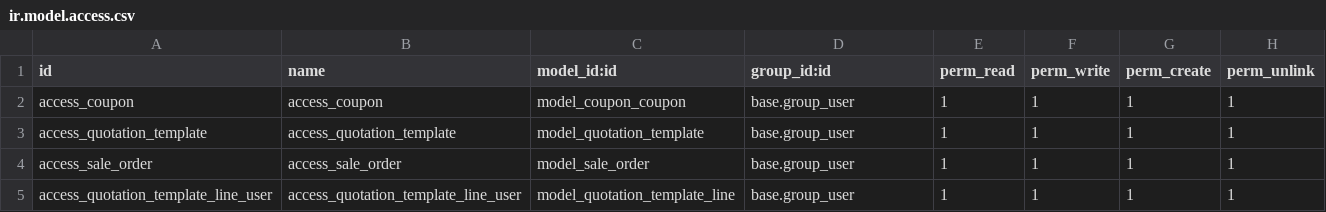
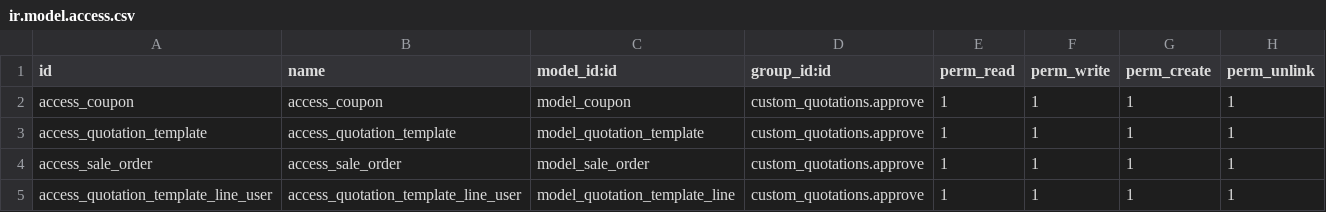
Before and after one commit to amjedaltamimi/odoo_coupon_model, a CSV file: custom_quotations/security/ir.model.access.csv, drawn as a sheet.

```diff
--- a/custom_quotations/security/ir.model.access.csv
+++ b/custom_quotations/security/ir.model.access.csv
@@ -1,5 +1,5 @@
 id,name,model_id:id,group_id:id,perm_read,perm_write,perm_create,perm_unlink
-access_coupon,access_coupon,model_coupon_coupon,base.group_user,1,1,1,1
-access_quotation_template,access_quotation_template,model_quotation_template,base.group_user,1,1,1,1
-access_sale_order,access_sale_order,model_sale_order,base.group_user,1,1,1,1
-access_quotation_template_line_user,access_quotation_template_line_user,model_quotation_template_line,base.group_user,1,1,1,1
+access_coupon,access_coupon,model_coupon,custom_quotations.approve,1,1,1,1
+access_quotation_template,access_quotation_template,model_quotation_template,custom_quotations.approve,1,1,1,1
+access_sale_order,access_sale_order,model_sale_order,custom_quotations.approve,1,1,1,1
+access_quotation_template_line_user,access_quotation_template_line_user,model_quotation_template_line,custom_quotations.approve,1,1,1,1
```
Also changed, not shown: 12 other files.
